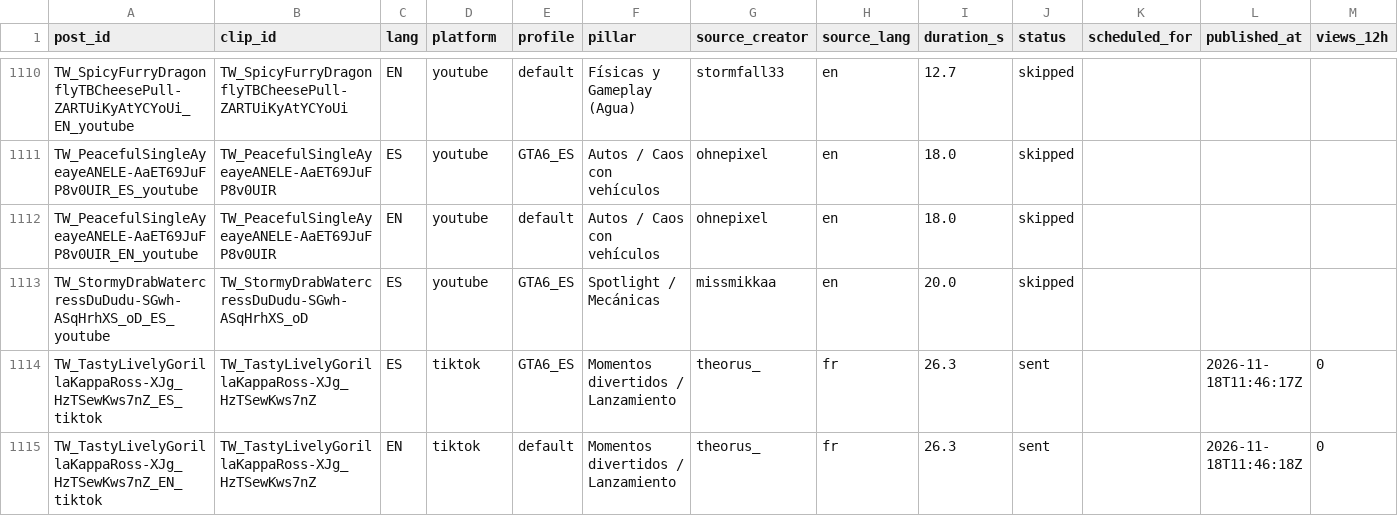
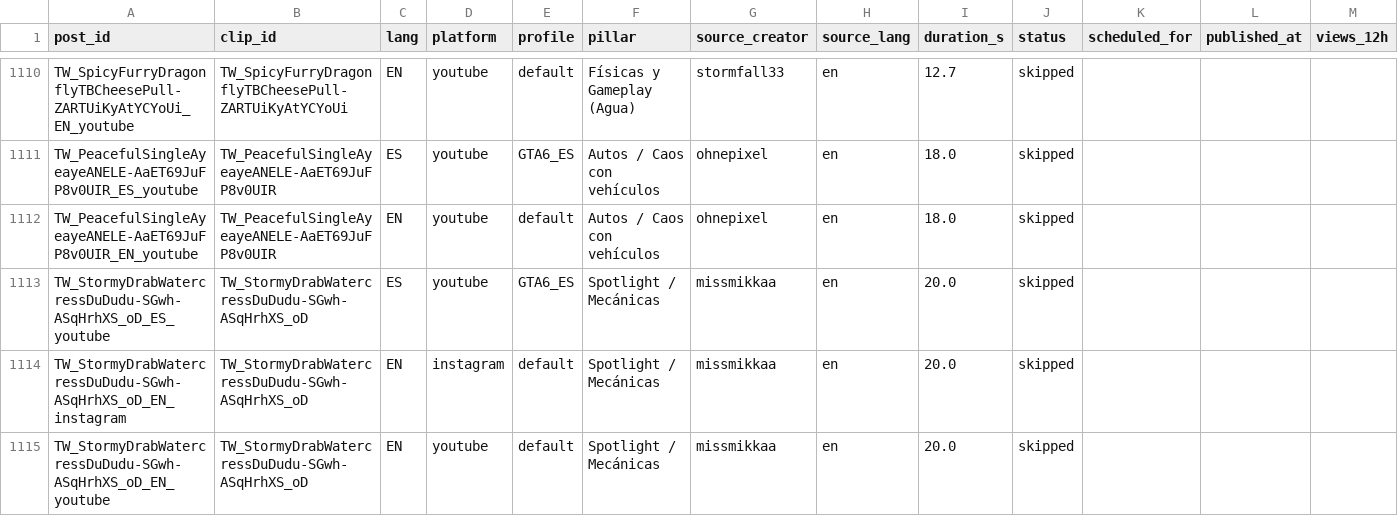
Before and after one commit to ty2mcdwdhw-hash/okx-proxy, a CSV file: GTA6_AUTO_CLIPPER/scoreboard.csv, drawn as a sheet; only a part is shown, gaps mark what is left out; the shorter side is filled out with more unchanged rows; rows hold the shown columns only; the diff covers the shown part only; the diff names each change by its address in the sheet, - before the commit and + after, or states it on an @@ line.

```diff
--- a/GTA6_AUTO_CLIPPER/scoreboard.csv
+++ b/GTA6_AUTO_CLIPPER/scoreboard.csv
+row 1114: TW_StormyDrabWatercressDuDudu-SGwh-ASqHrhXS_oD_EN_instagram | TW_StormyDrabWatercressDuDudu-SGwh-ASqHrhXS_oD | EN | instagram | default | Spotlight / Mecánicas | missmikkaa | en | 20.0 | skipped
+row 1115: TW_StormyDrabWatercressDuDudu-SGwh-ASqHrhXS_oD_EN_youtube | TW_StormyDrabWatercressDuDudu-SGwh-ASqHrhXS_oD | EN | youtube | default | Spotlight / Mecánicas | missmikkaa | en | 20.0 | skipped
```
Also changed, not shown: 3 added rows and 15 edited cells elsewhere in this file, 51 other files.
